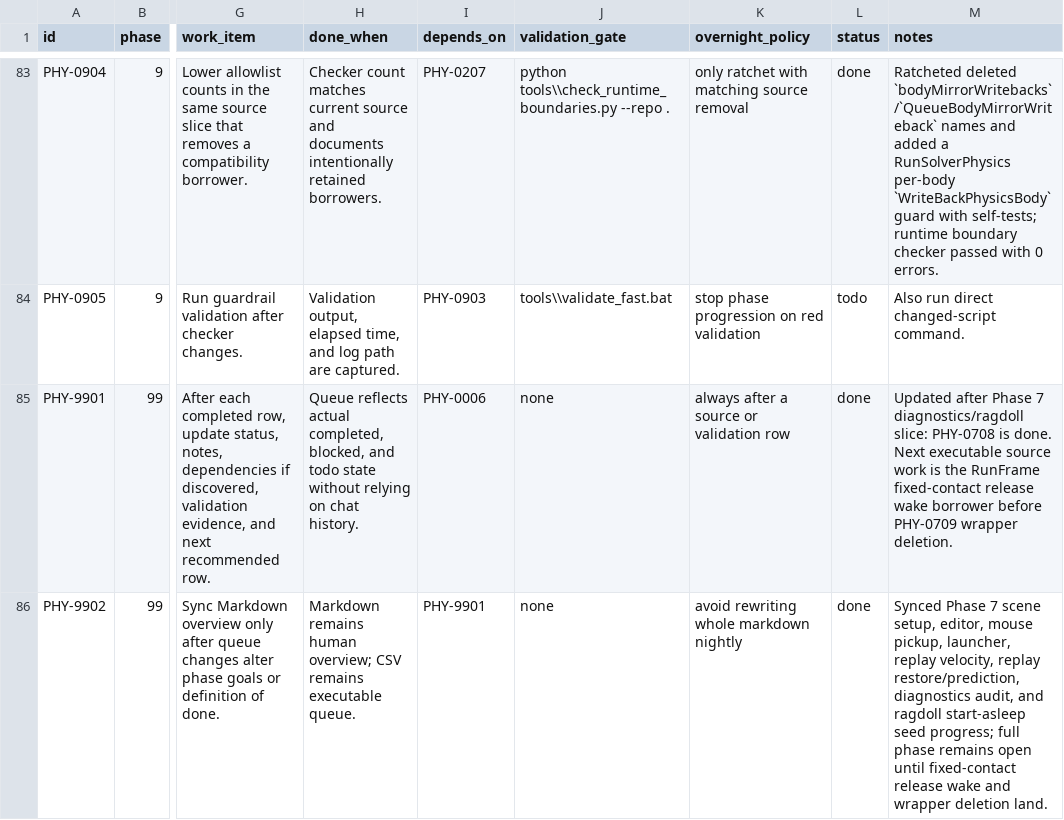
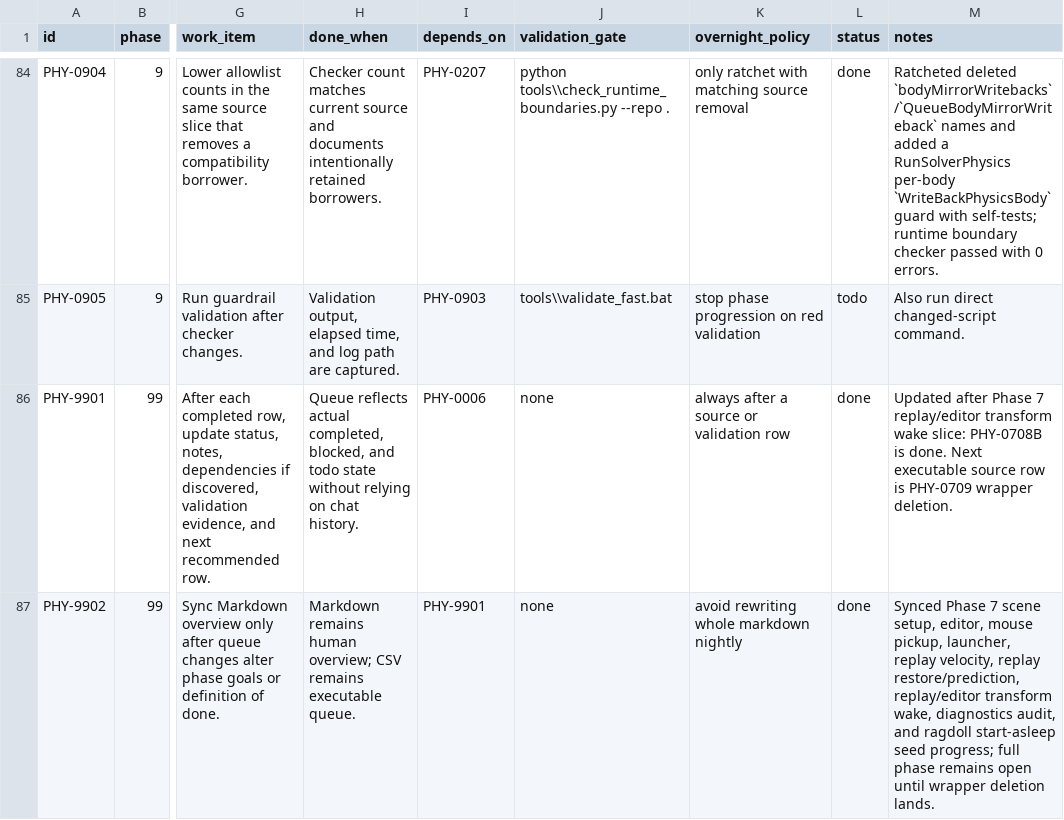
Before and after one commit to skullbonez/SkullbonezCore, a CSV file: Agentic/Plans/In_Progress/physics-standalone-agent-workqueue.csv, drawn as a sheet; only a part is shown, gaps mark what is left out; addresses are those after the commit; the diff covers the shown part only; the diff names each change by its address in the sheet, - before the commit and + after, or states it on an @@ line.

Commit message:
physics: wake replay transforms through body handles
Move the RunFrame replay/editor transform restore wake off GameModelCollection::WakeModel. The replay event still uses its saved model index as identity, but the physics command now resolves the current PhysicsBodyHandle from PhysicsEngine's body store and calls PhysicsEngine::WakeBody after the existing commit boundary.

Add runtime-boundary checker coverage for the old RunFrame wake wrapper shape, including negative, positive, and comment-only synthetic cases. Update the Phase 7 checklist/workqueue and SessionState; add PHY-0708B and make wrapper deletion depend on it.

Validation: python -m py_compile tools\\check_runtime_boundaries.py; python tools\\check_runtime_boundaries.py --repo . -> 0 errors; focused Debug build -> 0 warnings / 0 errors in 5.0s; tools\\validate_fast.bat -> passed in 24.8s; tools\\validate_physics.bat -> passed in 14.5s with byte-exact physics_regression_solver.csv; tools\\validate_full.bat -> passed in 32.4s with DX12 InfoQueue 0 errors, screenshots matching committed baselines, and byte-exact physics_regression_solver.csv.

```diff
--- a/Agentic/Plans/In_Progress/physics-standalone-agent-workqueue.csv
+++ b/Agentic/Plans/In_Progress/physics-standalone-agent-workqueue.csv
-M86 (notes): …Phase 7 diagnostics/ragdoll slice: PHY-0708 is done. Next executable source work is the RunFrame fixed-contact release wake borrower before PHY-0709 wrapper…
+M86 (notes): …Phase 7 replay/editor transform wake slice: PHY-0708B is done. Next executable source row is PHY-0709 wrapper…
-M87 (notes): …replay restore/prediction, diagnostics audit, and ragdoll start-asleep seed progress; full phase remains open until fixed-contact release wake and wrapper deletion land.
+M87 (notes): …replay restore/prediction, replay/editor transform wake, diagnostics audit, and ragdoll start-asleep seed progress; full phase remains open until wrapper deletion lands.
```
Also changed, not shown: 1 added row and 4 edited cells elsewhere in this file, 4 other files.
